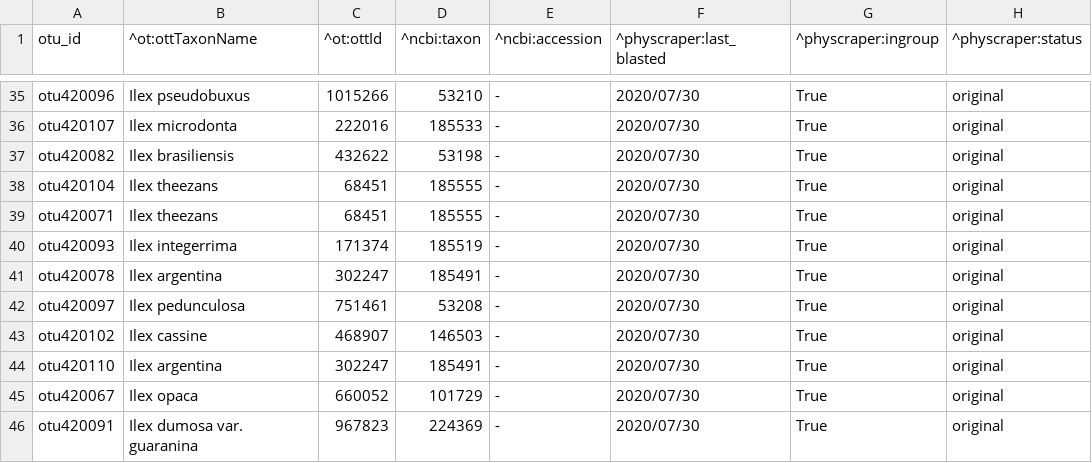
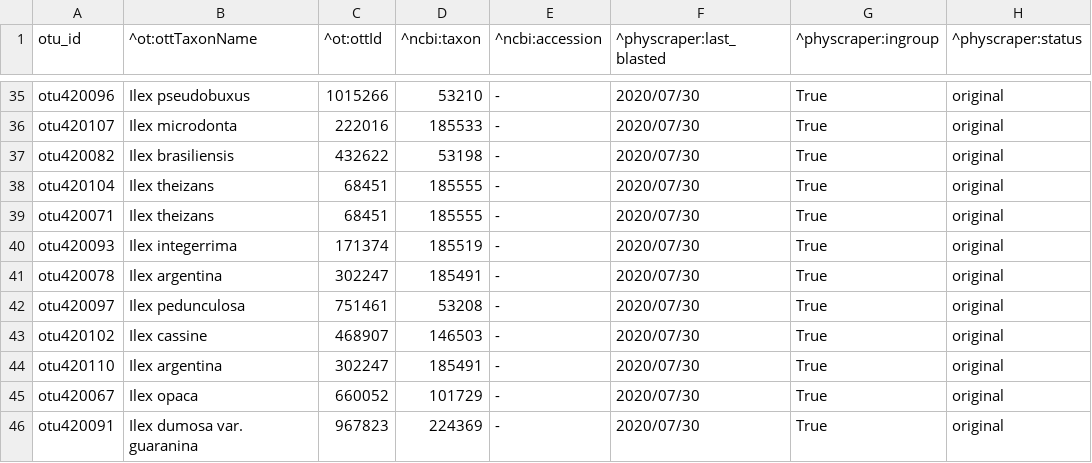
Before and after one commit to McTavishLab/physcraperex, a CSV file: data/pg_2827_tree6577/outputs_pg_2827tree6577/otu_info_pg_2827tree6577.csv, drawn as a sheet; only a part is shown, gaps mark what is left out; the diff names each change by its address in the sheet, - before the commit and + after, or states it on an @@ line.

Commit message:
theezans -> theizans in a csv file

```diff
--- a/data/pg_2827_tree6577/outputs_pg_2827tree6577/otu_info_pg_2827tree6577.csv
+++ b/data/pg_2827_tree6577/outputs_pg_2827tree6577/otu_info_pg_2827tree6577.csv
-B38:B39 (^ot:ottTaxonName): Ilex theezans
+B38:B39 (^ot:ottTaxonName): Ilex theizans
```
Also changed, not shown: 2 other files.
